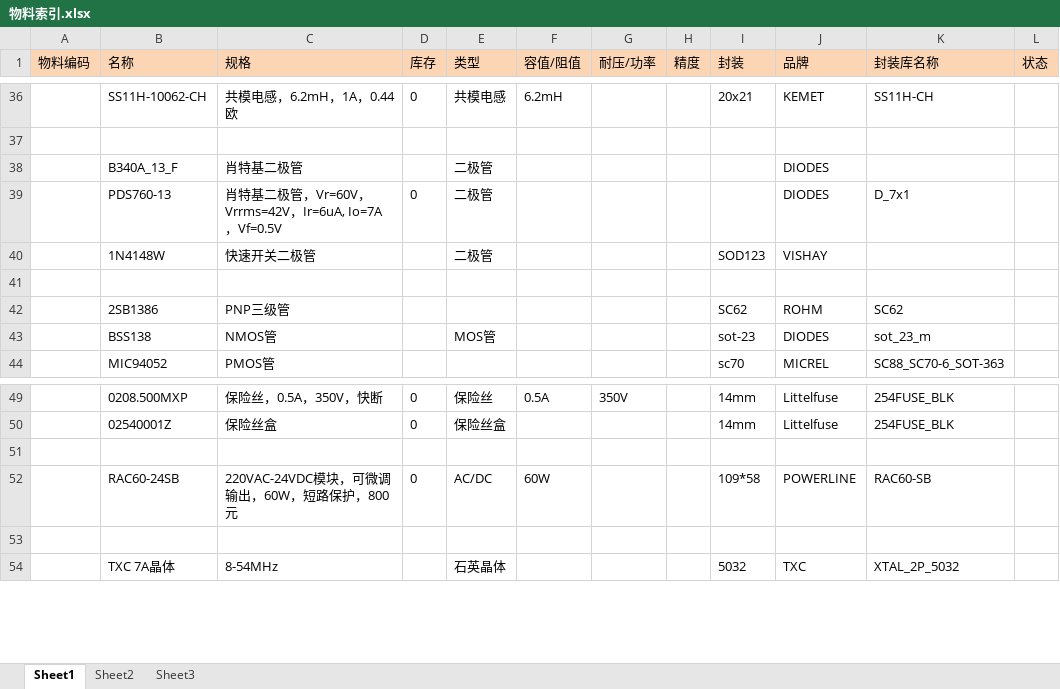
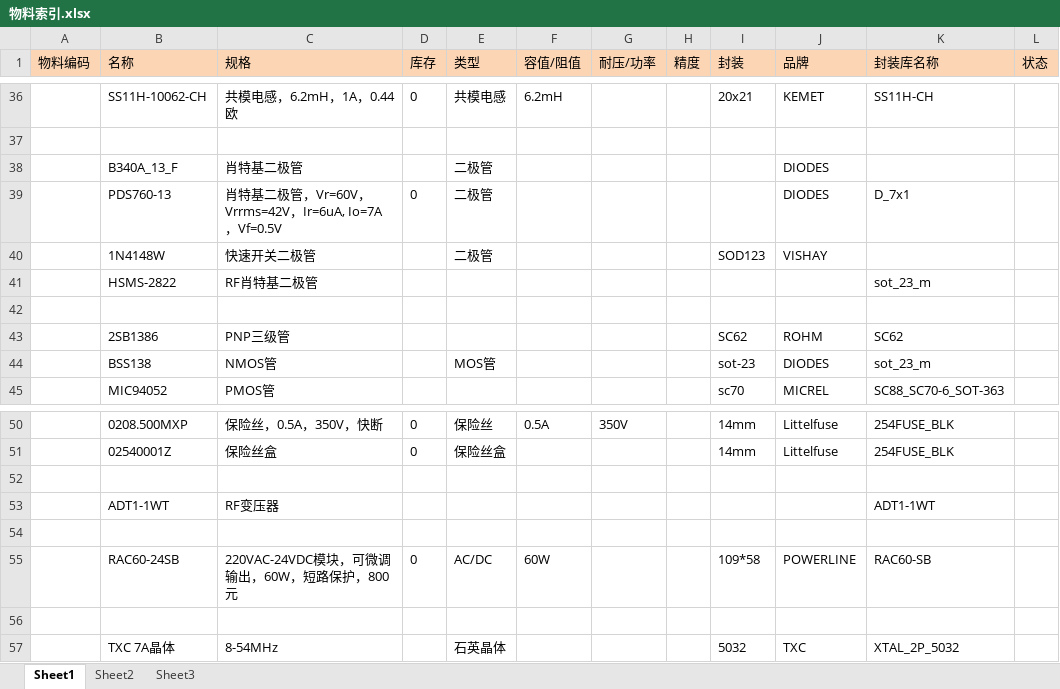
Before and after one commit to Yhangzzz/Cadence-LIB, an Excel workbook: 物料索引.xlsx, sheet Sheet1, drawn as a sheet; only a part is shown, gaps mark what is left out; values as stored, in another font and other column widths than the file's, no borders; the diff names each change by its address in the sheet, - before the commit and + after, or states it on an @@ line.

```diff
--- a/物料索引.xlsx (sheet Sheet1)
+++ b/物料索引.xlsx (sheet Sheet1)
+row 41:  | HSMS-2822 | RF肖特基二极管 |  |  |  |  |  |  |  | sot_23_m
+row 52: (empty)
+row 53:  | ADT1-1WT | RF变压器 |  |  |  |  |  |  |  | ADT1-1WT
```
Also changed, not shown: 4 other files.
